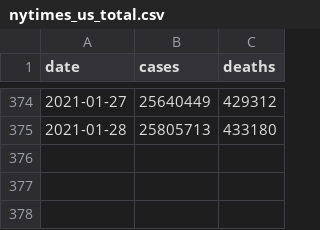
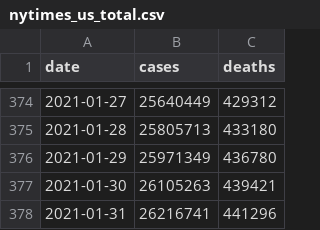
Before and after one commit to BarbaricEric/COVID-19-Tracker, a CSV file: nytimes_covid_19_data/nytimes_us_total.csv, drawn as a sheet; only a part is shown, gaps mark what is left out.

Commit message:
Update nytimes_us_total.csv

```diff
--- a/nytimes_covid_19_data/nytimes_us_total.csv
+++ b/nytimes_covid_19_data/nytimes_us_total.csv
@@ -375 +375,4 @@ date,cases,deaths
 2021-01-28,25805713,433180
+2021-01-29,25971349,436780
+2021-01-30,26105263,439421
+2021-01-31,26216741,441296
```
